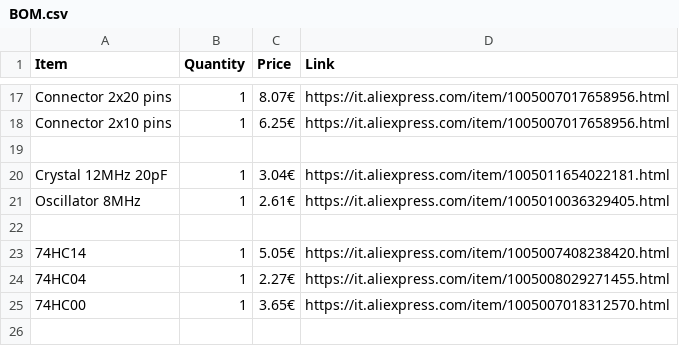
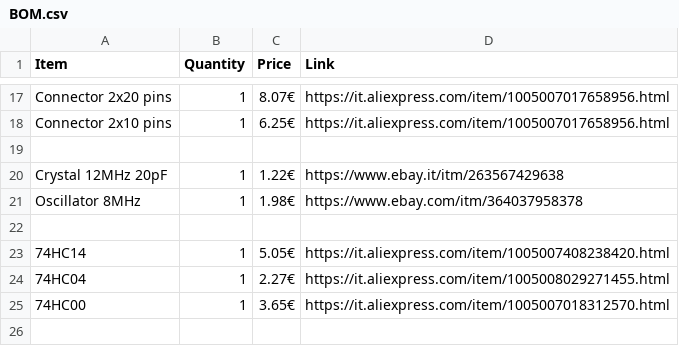
Before and after one commit to gianluca-rainis/Z80DevBoard, a CSV file: BOM.csv, drawn as a sheet; only a part is shown, gaps mark what is left out.

Commit message:
Update prices and links for components in BOM.csv

```diff
--- a/BOM.csv
+++ b/BOM.csv
@@ -19,4 +19,4 @@ Connector 2x10 pins,1,6.25€,https://it.aliexpress.com/item/1005007017658956.ht
 
-Crystal 12MHz 20pF,1,3.04€,https://it.aliexpress.com/item/1005011654022181.html
-Oscillator 8MHz,1,2.61€,https://it.aliexpress.com/item/1005010036329405.html
+Crystal 12MHz 20pF,1,1.22€,https://www.ebay.it/itm/263567429638
+Oscillator 8MHz,1,1.98€,https://www.ebay.com/itm/364037958378
 
```
